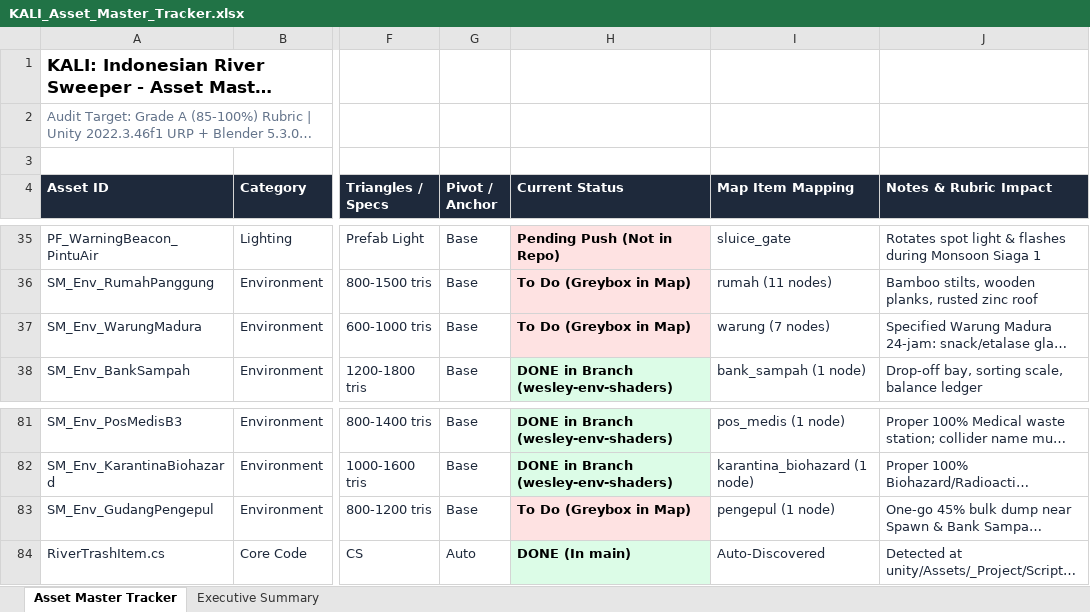
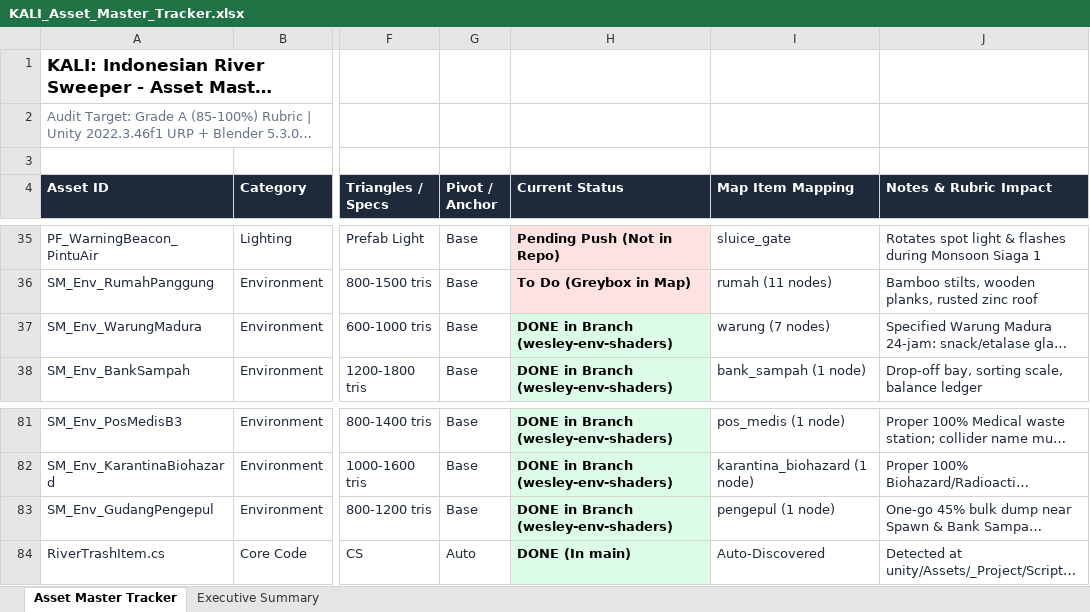
Before and after one commit to Gee123a/kali-river-sweeper, an Excel workbook: docs/KALI_Asset_Master_Tracker.xlsx, sheet Asset Master Tracker, drawn as a sheet; only a part is shown, gaps mark what is left out; long unchanged cells end in …; values as stored, in another font and other column widths than the file's, no borders; the diff names each change by its address in the sheet, - before the commit and + after, or states it on an @@ line.

```diff
--- a/docs/KALI_Asset_Master_Tracker.xlsx (sheet Asset Master Tracker)
+++ b/docs/KALI_Asset_Master_Tracker.xlsx (sheet Asset Master Tracker)
-H37 (Current Status): To Do (Greybox in Map)
+H37 (Current Status): DONE in Branch (wesley-env-shaders)
-H37 fill: #FEE2E2
+H37 fill: #DCFCE7
-H83 (Current Status): To Do (Greybox in Map)
+H83 (Current Status): DONE in Branch (wesley-env-shaders)
-H83 fill: #FEE2E2
+H83 fill: #DCFCE7
```
Also changed, not shown: sheet Executive Summary, 2 other files.
